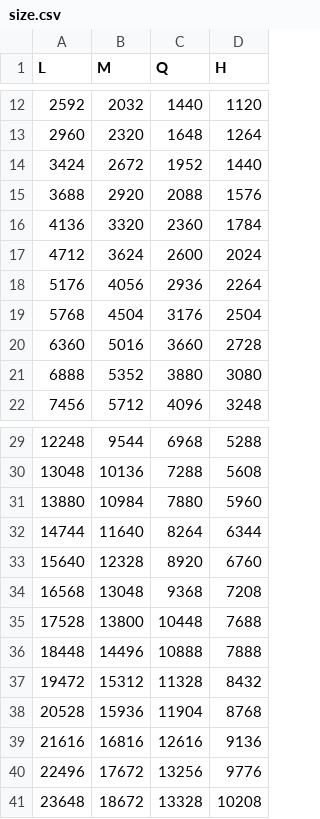
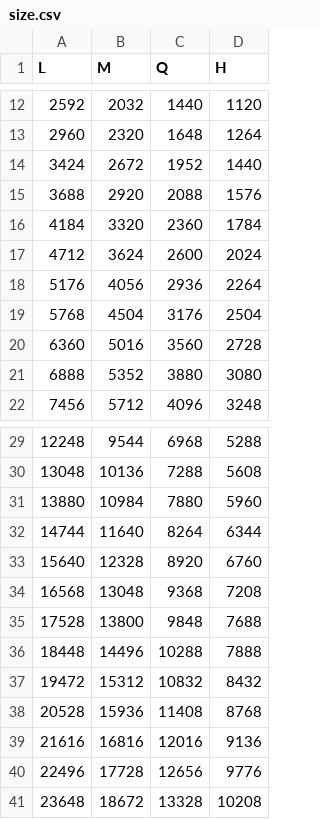
Before and after one commit to capston-qrcode/qrcode-python, a CSV file: size.csv, drawn as a sheet; only a part is shown, gaps mark what is left out.

Commit message:
사이즈 오타 수정

```diff
--- a/size.csv
+++ b/size.csv
@@ -15,3 +15,3 @@ L,M,Q,H
 3688,2920,2088,1576
-4136,3320,2360,1784
+4184,3320,2360,1784
 4712,3624,2600,2024
@@ -19,3 +19,3 @@ L,M,Q,H
 5768,4504,3176,2504
-6360,5016,3660,2728
+6360,5016,3560,2728
 6888,5352,3880,3080
@@ -34,8 +34,8 @@ L,M,Q,H
 16568,13048,9368,7208
-17528,13800,10448,7688
-18448,14496,10888,7888
-19472,15312,11328,8432
-20528,15936,11904,8768
-21616,16816,12616,9136
-22496,17672,13256,9776
+17528,13800,9848,7688
+18448,14496,10288,7888
+19472,15312,10832,8432
+20528,15936,11408,8768
+21616,16816,12016,9136
+22496,17728,12656,9776
 23648,18672,13328,10208
```
